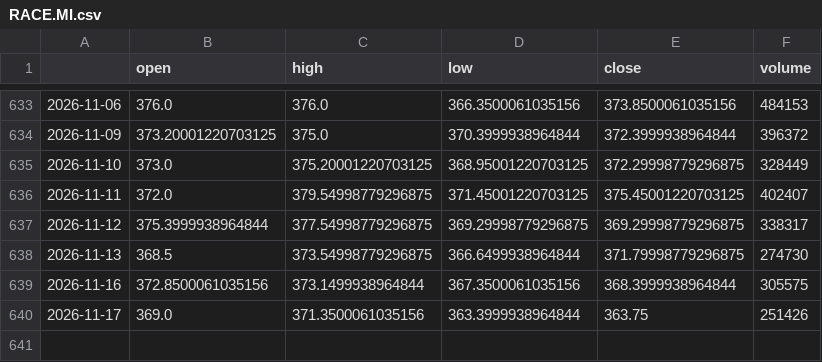
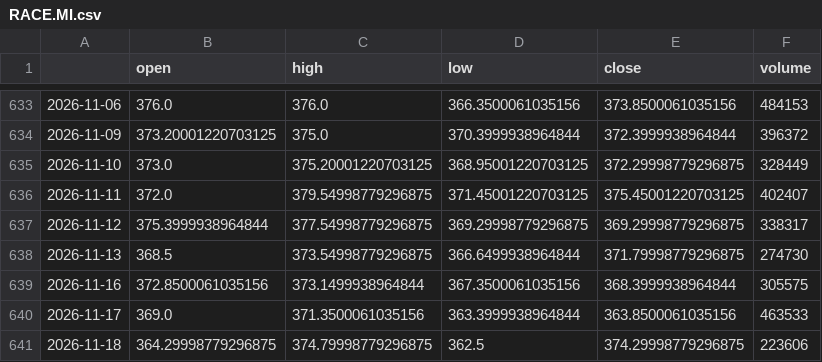
Before and after one commit to RazAndAlex/forecast-duel, a CSV file: data/prices/RACE.MI.csv, drawn as a sheet; only a part is shown, gaps mark what is left out.

```diff
--- a/data/prices/RACE.MI.csv
+++ b/data/prices/RACE.MI.csv
@@ -639,2 +639,3 @@
 2026-11-16,372.8500061035156,373.1499938964844,367.3500061035156,368.3999938964844,305575
-2026-11-17,369.0,371.3500061035156,363.3999938964844,363.75,251426
+2026-11-17,369.0,371.3500061035156,363.3999938964844,363.8500061035156,463533
+2026-11-18,364.29998779296875,374.79998779296875,362.5,374.29998779296875,223606
```
Also changed, not shown: data/prices/GOOGL.csv, data/prices/META.csv, 13 other files.
